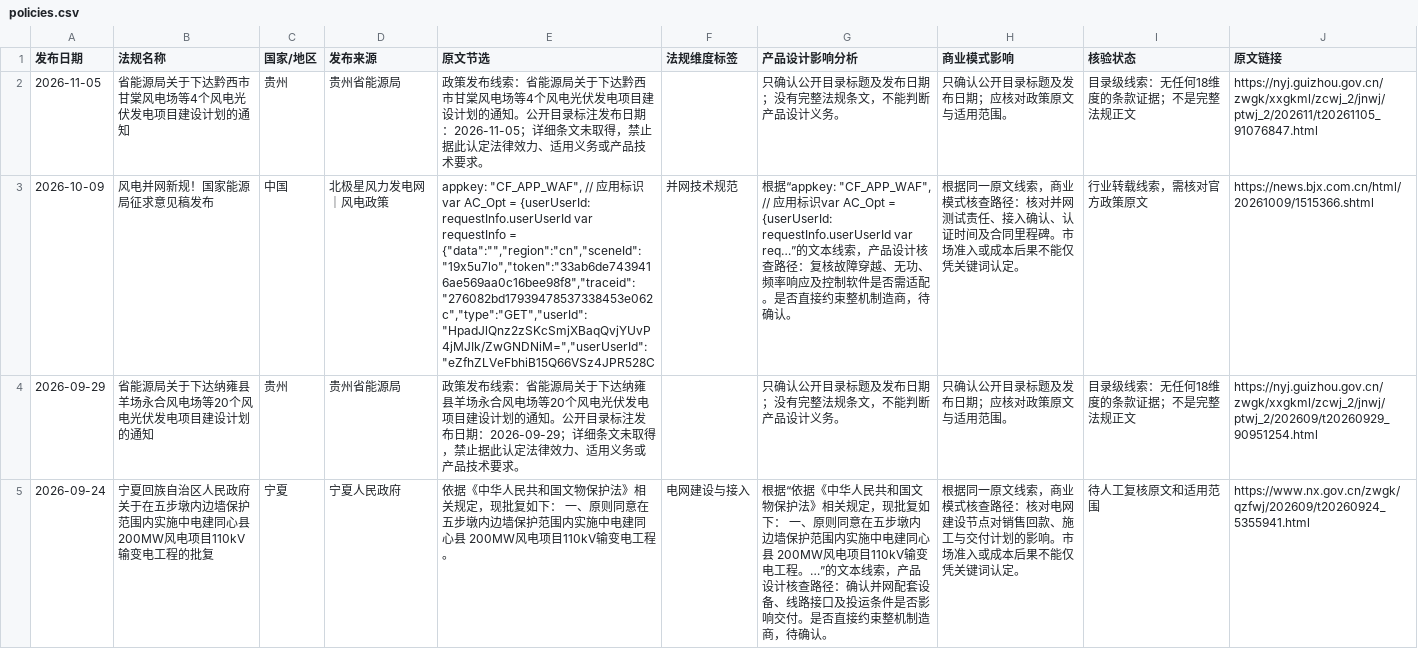
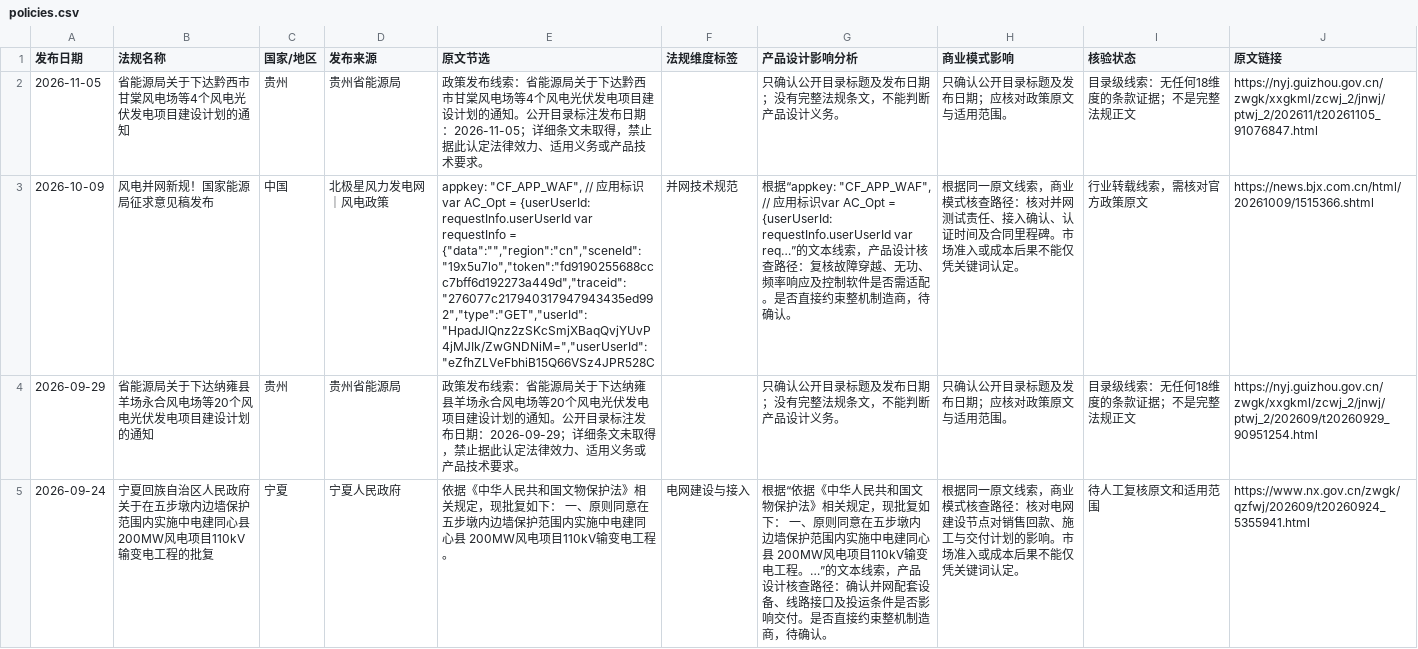
Before and after one commit to fengcy85/wind-policy-monitor-v2, a CSV file: site/data/policies.csv, drawn as a sheet; only a part is shown; the diff names each change by its address in the sheet, - before the commit and + after, or states it on an @@ line.

```diff
--- a/site/data/policies.csv
+++ b/site/data/policies.csv
-E3 (原文节选): …requestInfo = {"data":"","region":"cn","sceneId":"19x5u7lo","token":"33ab6de7439416ae569aa0c16bee98f8","traceid":"276082bd17939478537338453e062c","type":"GET","userId":"HpadJlQnz2zSKcSmjXBaqQvjYUvP4jMJIk/ZwGNDNiM=","userUserId":"eZfhZLVeFbhiB15Q66VSz4JPR528C
+E3 (原文节选): …requestInfo = {"data":"","region":"cn","sceneId":"19x5u7lo","token":"fd9190255688ccc7bff6d192273a449d","traceid":"276077c217940317947943435ed992","type":"GET","userId":"HpadJlQnz2zSKcSmjXBaqQvjYUvP4jMJIk/ZwGNDNiM=","userUserId":"eZfhZLVeFbhiB15Q66VSz4JPR528C
```
Also changed, not shown: site/data/policy_site_acceptance.csv, site/data/wind_news.csv, 13 other files.
